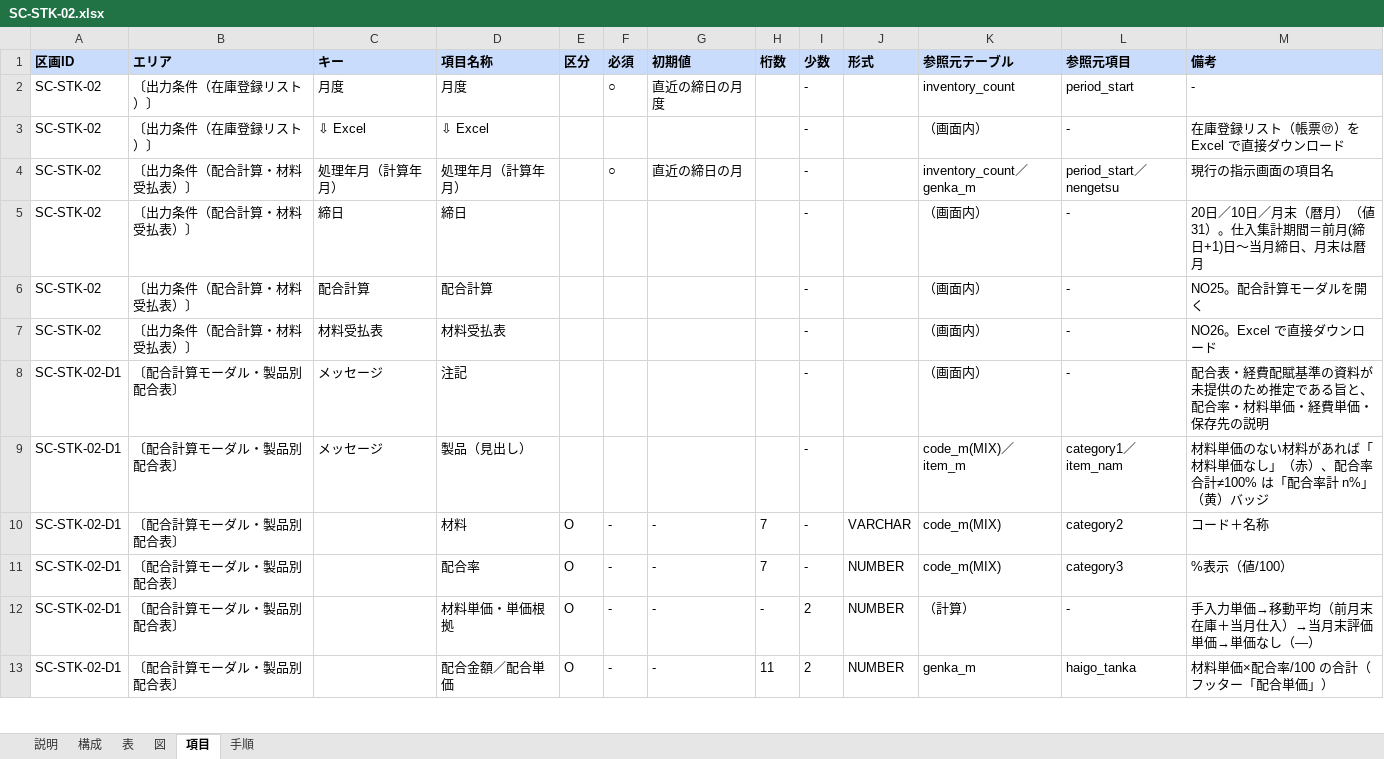
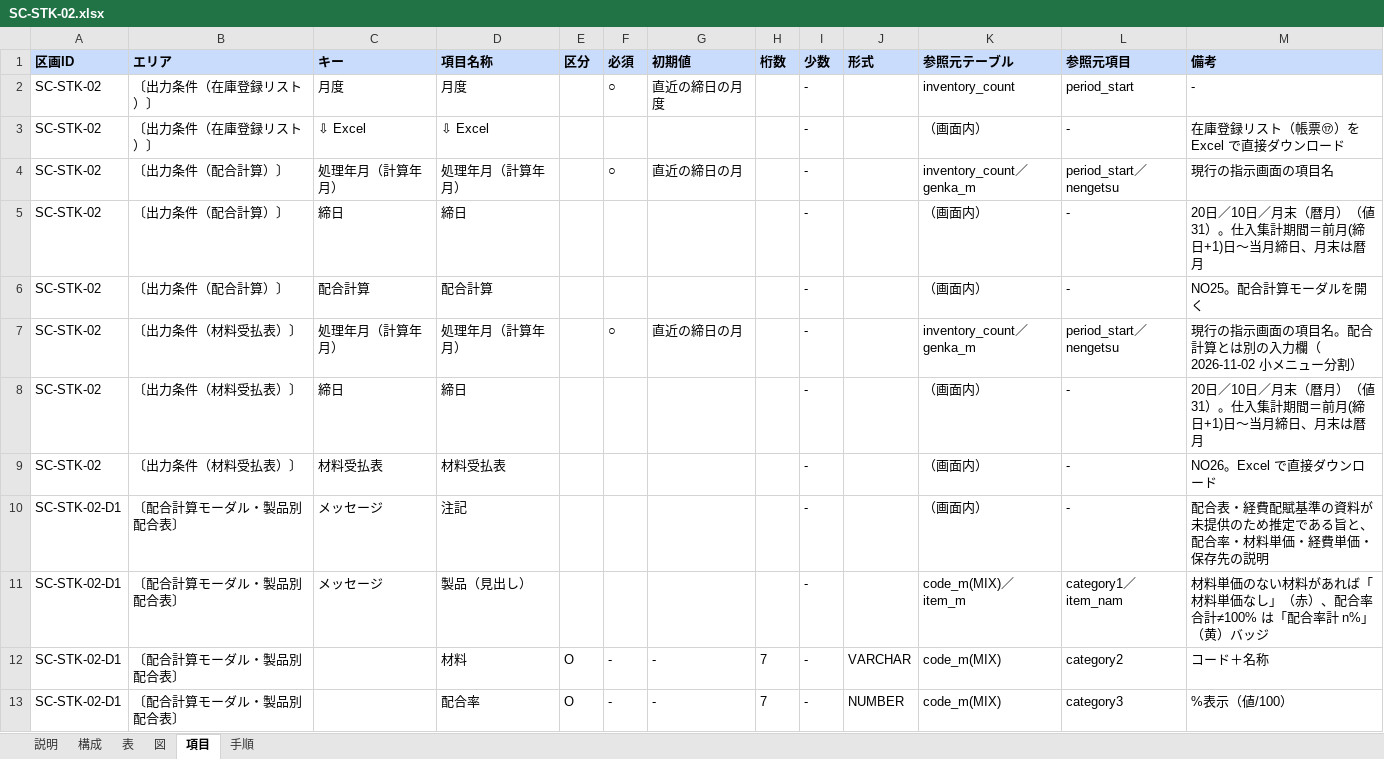
Before and after one commit to gitHs-ops/newPrjt01, an Excel workbook: seikyu-web/tools/sdgen/補足入力/SC-STK-02.xlsx, sheet 項目, drawn as a sheet; only a part is shown; the shorter side is filled out with more unchanged rows; values as stored, in another font and other column widths than the file's, no borders; addresses are those after the commit; the diff names each change by its address in the sheet, - before the commit and + after, or states it on an @@ line.

```diff
--- a/seikyu-web/tools/sdgen/補足入力/SC-STK-02.xlsx (sheet 項目)
+++ b/seikyu-web/tools/sdgen/補足入力/SC-STK-02.xlsx (sheet 項目)
-B4:B6 (エリア): 〔出力条件（配合計算・材料受払表）〕
+B4:B6 (エリア): 〔出力条件（配合計算）〕
+row 7: SC-STK-02 | 〔出力条件（材料受払表）〕 | 処理年月（計算年月） | 処理年月（計算年月） |  | ○ | 直近の締日の月 |  | - |  | inventory_count／genka_m | period_start／nengetsu | 現行の指示画面の項目名。配合計算とは別の入力欄（2026-11-02 小メニュー分割）
+row 8: SC-STK-02 | 〔出力条件（材料受払表）〕 | 締日 | 締日 |  |  |  |  | - |  | （画面内） | - | 20日／10日／月末（暦月）（値 31）。仕入集計期間＝前月(締日+1)日〜当月締日、月末は暦月
-B9 (エリア): 〔出力条件（配合計算・材料受払表）〕
+B9 (エリア): 〔出力条件（材料受払表）〕
```
Also changed, not shown: sheet 手順, sheet 構成, sheet 表, sheet 図, seikyu-web/tools/sdgen/補足入力/SC-MST-20.xlsx, seikyu-web/tools/sdgen/補足入力/SC-STK-03.xlsx, 2 other files.
